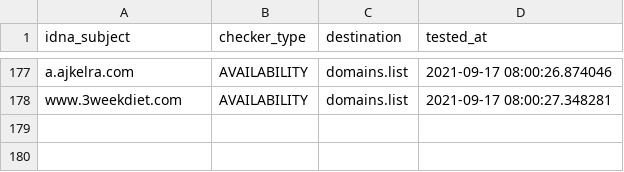
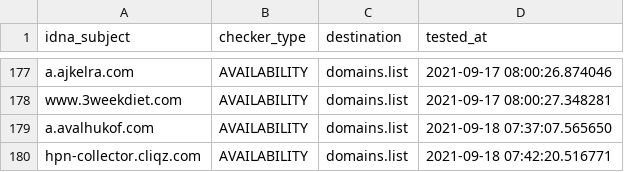
Before and after one commit to Ultimate-Hosts-Blacklist/BaddBoyzHosts, a CSV file: .pyfunceble/inactive.csv, drawn as a sheet; only a part is shown, gaps mark what is left out; the diff names each change by its address in the sheet, - before the commit and + after, or states it on an @@ line.

```diff
--- a/.pyfunceble/inactive.csv
+++ b/.pyfunceble/inactive.csv
+row 179: a.avalhukof.com | AVAILABILITY | domains.list | 2021-09-18 07:37:07.565650
+row 180: hpn-collector.cliqz.com | AVAILABILITY | domains.list | 2021-09-18 07:42:20.516771
```
Also changed, not shown: 17 other files.
